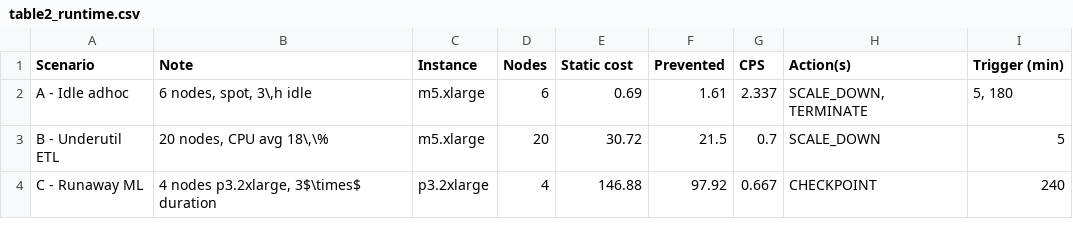
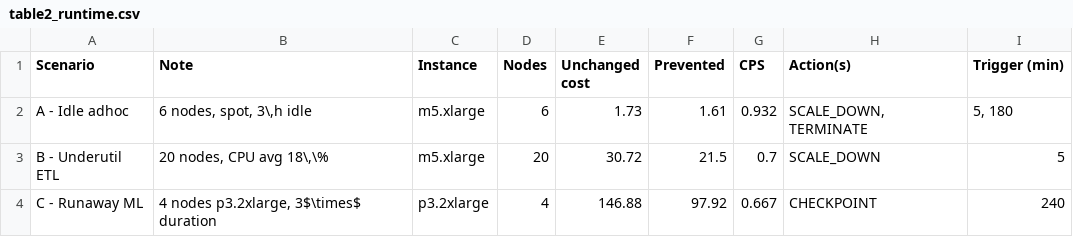
Before and after one commit to Keerthi-Rapolu/intent-aware-cloud-governance, a CSV file: results/tables/table2_runtime.csv, drawn as a sheet.

```diff
--- a/results/tables/table2_runtime.csv
+++ b/results/tables/table2_runtime.csv
@@ -1,3 +1,3 @@
-Scenario,Note,Instance,Nodes,Static cost,Prevented,CPS,Action(s),Trigger (min)
-A - Idle adhoc,"6 nodes, spot, 3\,h idle",m5.xlarge,6,0.69,1.61,2.337,"SCALE_DOWN, TERMINATE","5, 180"
+Scenario,Note,Instance,Nodes,Unchanged cost,Prevented,CPS,Action(s),Trigger (min)
+A - Idle adhoc,"6 nodes, spot, 3\,h idle",m5.xlarge,6,1.73,1.61,0.932,"SCALE_DOWN, TERMINATE","5, 180"
 B - Underutil ETL,"20 nodes, CPU avg 18\,\%",m5.xlarge,20,30.72,21.5,0.7,SCALE_DOWN,5
```
Also changed, not shown: 16 other files.
